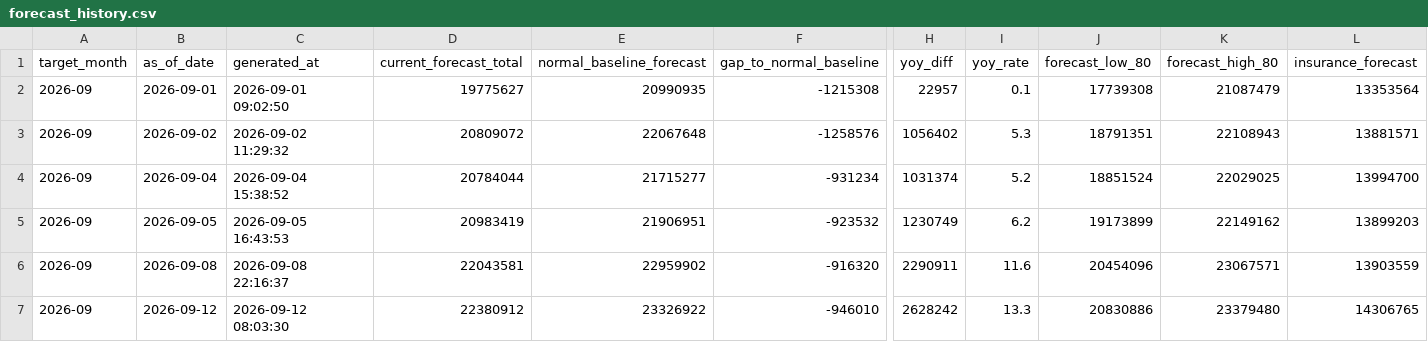
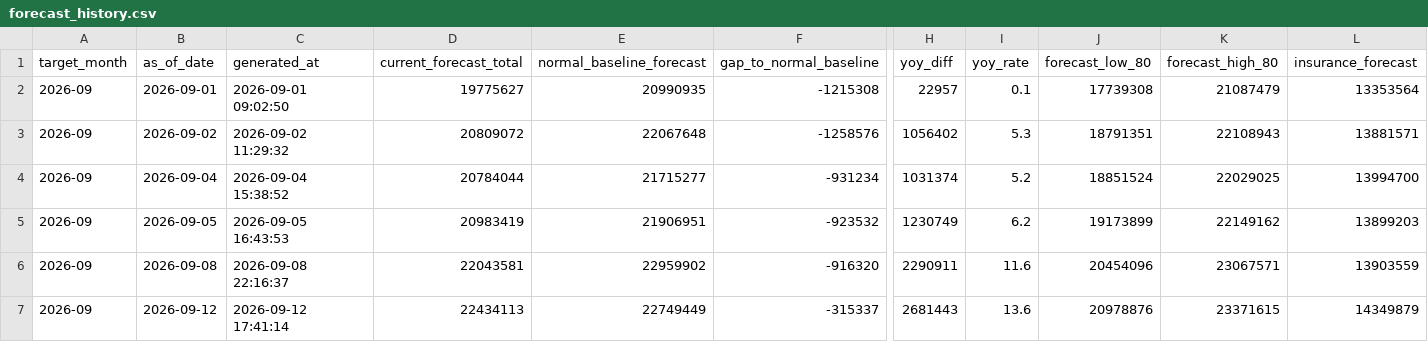
Before and after one commit to MDCJimu/mdc-forecast-viewer, a CSV file: data/2026_09/forecast_history.csv, drawn as a sheet; only a part is shown, gaps mark what is left out; the diff covers the shown part only; the diff names each change by its address in the sheet, - before the commit and + after, or states it on an @@ line.

Commit message:
Update daily rolling forecast for 2026-09-12

```diff
--- a/data/2026_09/forecast_history.csv
+++ b/data/2026_09/forecast_history.csv
-C7 (generated_at): 2026-09-12 08:03:30
+C7 (generated_at): 2026-09-12 17:41:14
-D7 (current_forecast_total): 22380912
+D7 (current_forecast_total): 22434113
-E7 (normal_baseline_forecast): 23326922
+E7 (normal_baseline_forecast): 22749449
-F7 (gap_to_normal_baseline): -946010
+F7 (gap_to_normal_baseline): -315337
-H7 (yoy_diff): 2628242
+H7 (yoy_diff): 2681443
-I7 (yoy_rate): 13.3
+I7 (yoy_rate): 13.6
-J7 (forecast_low_80): 20830886
+J7 (forecast_low_80): 20978876
-K7 (forecast_high_80): 23379480
+K7 (forecast_high_80): 23371615
-L7 (insurance_forecast): 14306765
+L7 (insurance_forecast): 14349879
```
Also changed, not shown: 2 edited cells elsewhere in this file, 10 other files.
